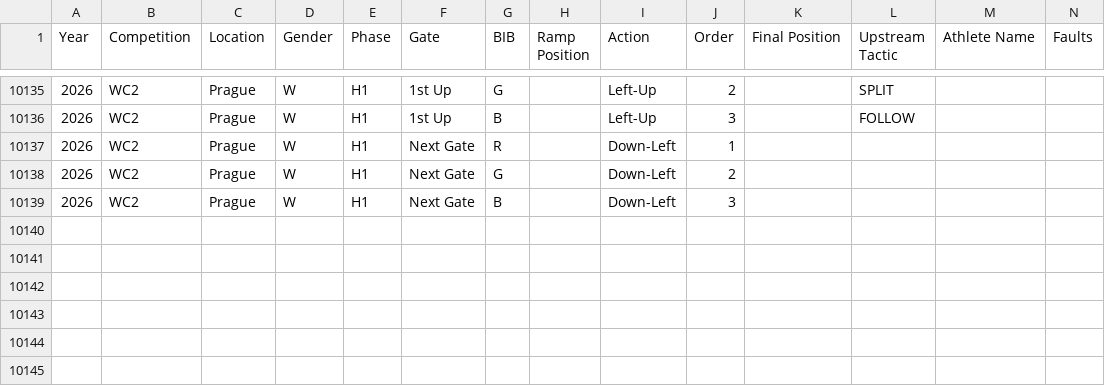
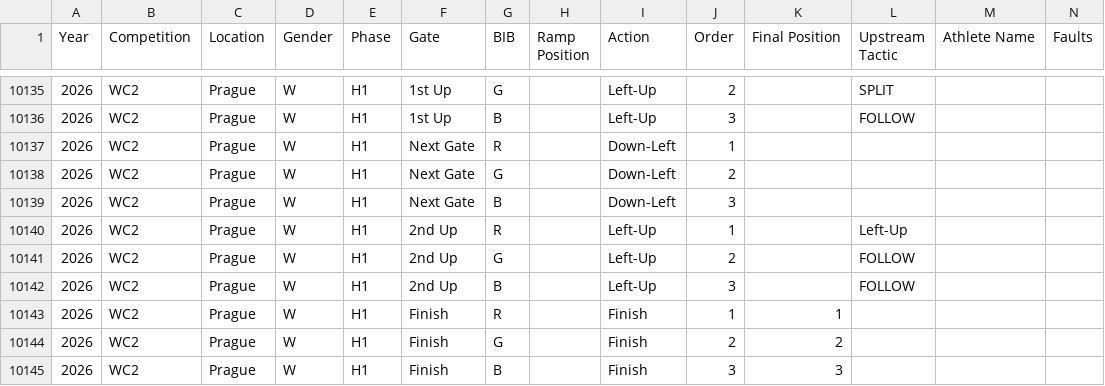
Before and after one commit to katrina-sutherland/kx_tagger, a CSV file: data/Kayak_Cross_Data_IN_COMPETITION.csv, drawn as a sheet; only a part is shown, gaps mark what is left out; rows hold the shown columns only; the diff names each change by its address in the sheet, - before the commit and + after, or states it on an @@ line.

Commit message:
Automated update for In-Competition Report: Kayak_Cross_Data_IN_COMPETITION.csv

```diff
--- a/data/Kayak_Cross_Data_IN_COMPETITION.csv
+++ b/data/Kayak_Cross_Data_IN_COMPETITION.csv
+row 10140: 2026 | WC2 | Prague | W | H1 | 2nd Up | R |  | Left-Up | 1 |  | Left-Up
+row 10141: 2026 | WC2 | Prague | W | H1 | 2nd Up | G |  | Left-Up | 2 |  | FOLLOW
+row 10142: 2026 | WC2 | Prague | W | H1 | 2nd Up | B |  | Left-Up | 3 |  | FOLLOW
+row 10143: 2026 | WC2 | Prague | W | H1 | Finish | R |  | Finish | 1 | 1
+row 10144: 2026 | WC2 | Prague | W | H1 | Finish | G |  | Finish | 2 | 2
+row 10145: 2026 | WC2 | Prague | W | H1 | Finish | B |  | Finish | 3 | 3
```
